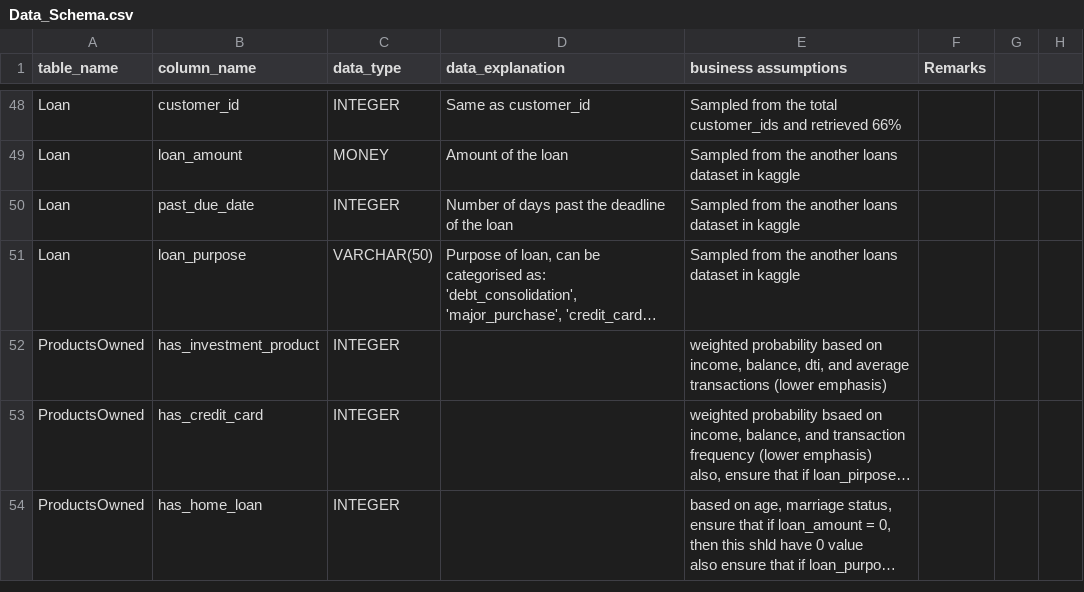
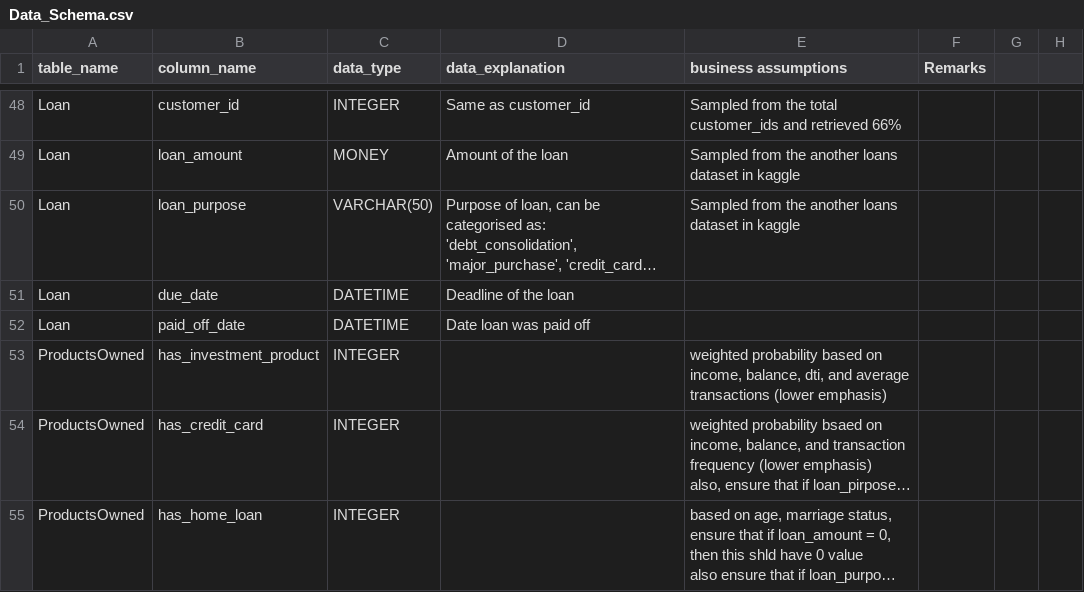
Before and after one commit to yjh-jy/dsa3101-bank-marketing-group-1, a CSV file: data/raw/Data_Schema.csv, drawn as a sheet; only a part is shown, gaps mark what is left out; long unchanged cells end in …; removed rows and columns are numbered as before the commit, all else as after; the diff names each change by its address in the sheet, - before the commit and + after, or states it on an @@ line.

Commit message:
Update Data_Schema.csv
Added columns due_date and paid_off_date, removed column past_due_date

```diff
--- a/data/raw/Data_Schema.csv
+++ b/data/raw/Data_Schema.csv
-row 50: Loan | past_due_date | INTEGER | Number of days past the deadline of the loan | Sampled from the another loans dataset in kaggle
+row 51: Loan | due_date | DATETIME | Deadline of the loan
+row 52: Loan | paid_off_date | DATETIME | Date loan was paid off
```
